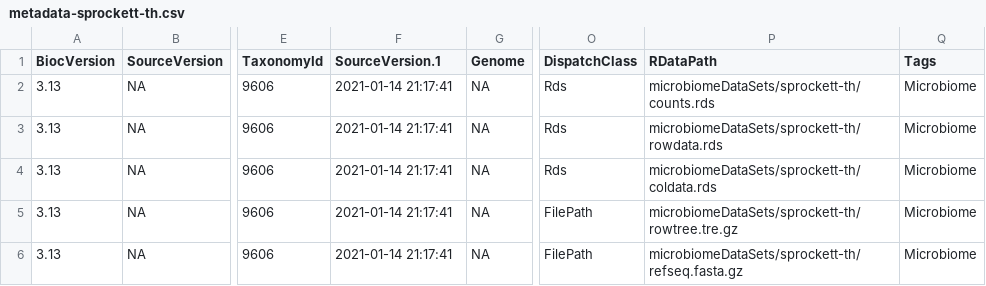
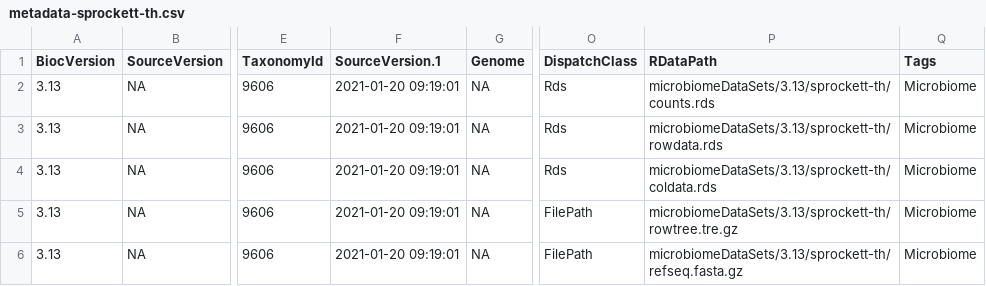
Before and after one commit to microbiome/microbiomeDataSets, a CSV file: inst/extdata/3.13/metadata-sprockett-th.csv, drawn as a sheet; only a part is shown, gaps mark what is left out; the diff names each change by its address in the sheet, - before the commit and + after, or states it on an @@ line.

Commit message:
added version subfolder to EHub path

```diff
--- a/inst/extdata/3.13/metadata-sprockett-th.csv
+++ b/inst/extdata/3.13/metadata-sprockett-th.csv
-F2:F6 (SourceVersion.1): 2021-01-14 21:17:41
+F2:F6 (SourceVersion.1): 2021-01-20 09:19:01
-P2 (RDataPath): microbiomeDataSets/sprockett-th/counts.rds
+P2 (RDataPath): microbiomeDataSets/3.13/sprockett-th/counts.rds
-P3 (RDataPath): microbiomeDataSets/sprockett-th/rowdata.rds
+P3 (RDataPath): microbiomeDataSets/3.13/sprockett-th/rowdata.rds
-P4 (RDataPath): microbiomeDataSets/sprockett-th/coldata.rds
+P4 (RDataPath): microbiomeDataSets/3.13/sprockett-th/coldata.rds
-P5 (RDataPath): microbiomeDataSets/sprockett-th/rowtree.tre.gz
+P5 (RDataPath): microbiomeDataSets/3.13/sprockett-th/rowtree.tre.gz
-P6 (RDataPath): microbiomeDataSets/sprockett-th/refseq.fasta.gz
+P6 (RDataPath): microbiomeDataSets/3.13/sprockett-th/refseq.fasta.gz
```
Also changed, not shown: inst/extdata/3.13/metadata-lahti-ml.csv, inst/extdata/3.13/metadata-lahti-wa.csv, 9 other files.
